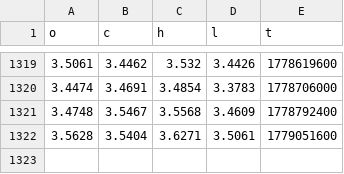
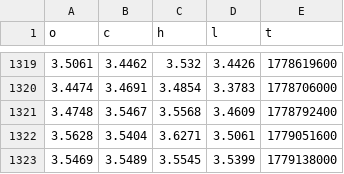
Before and after one commit to evan7646-cloud/Download_Gate_Gasoline_price, a CSV file: gate_tradfi_gas_1d.csv, drawn as a sheet; only a part is shown, gaps mark what is left out.

```diff
--- a/gate_tradfi_gas_1d.csv
+++ b/gate_tradfi_gas_1d.csv
@@ -1322 +1322,2 @@ o,c,h,l,t
 3.5628,3.5404,3.6271,3.5061,1779051600
+3.5469,3.5489,3.5545,3.5399,1779138000
```
Also changed, not shown: gate_tradfi_gas_15m.csv, gate_tradfi_gas_15m_final.csv, 9 other files.
